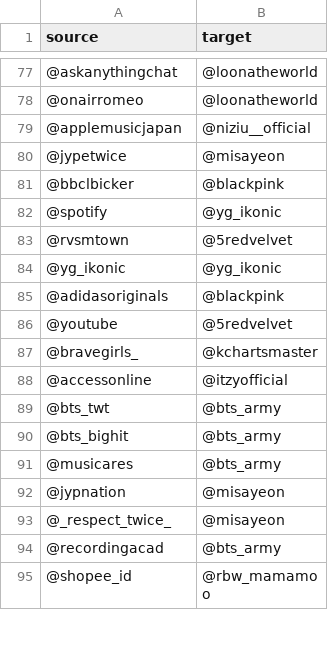
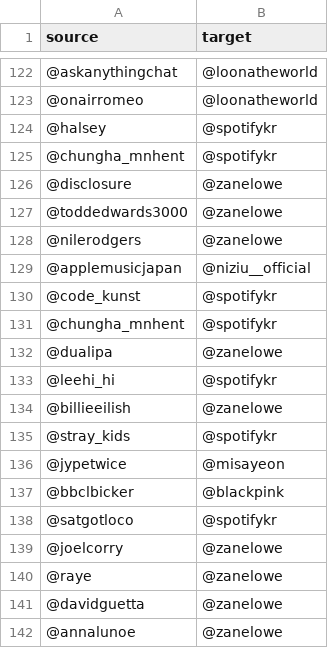
Before and after one commit to itsgorain/datasets, a CSV file: networks/kpop/kpop_edgelist.csv, drawn as a sheet; only a part is shown, gaps mark what is left out; the shorter side is filled out with more unchanged rows; the diff covers the shown part only.

Commit message:
new accounts, cleaner data

```diff
--- a/networks/kpop/kpop_edgelist.csv
+++ b/networks/kpop/kpop_edgelist.csv
@@ -78,4 +123,20 @@ source,target
 @onairromeo,@loonatheworld
+@halsey,@spotifykr
+@chungha_mnhent,@spotifykr
+@disclosure,@zanelowe
+@toddedwards3000,@zanelowe
+@nilerodgers,@zanelowe
 @applemusicjapan,@niziu__official
+@code_kunst,@spotifykr
+@chungha_mnhent,@spotifykr
+@dualipa,@zanelowe
+@leehi_hi,@spotifykr
+@billieeilish,@zanelowe
+@stray_kids,@spotifykr
 @jypetwice,@misayeon
 @bbclbicker,@blackpink
+@satgotloco,@spotifykr
+@joelcorry,@zanelowe
+@raye,@zanelowe
+@davidguetta,@zanelowe
+@annalunoe,@zanelowe
```
Also changed, not shown: 81 added rows and 1 edited cell elsewhere in this file.
